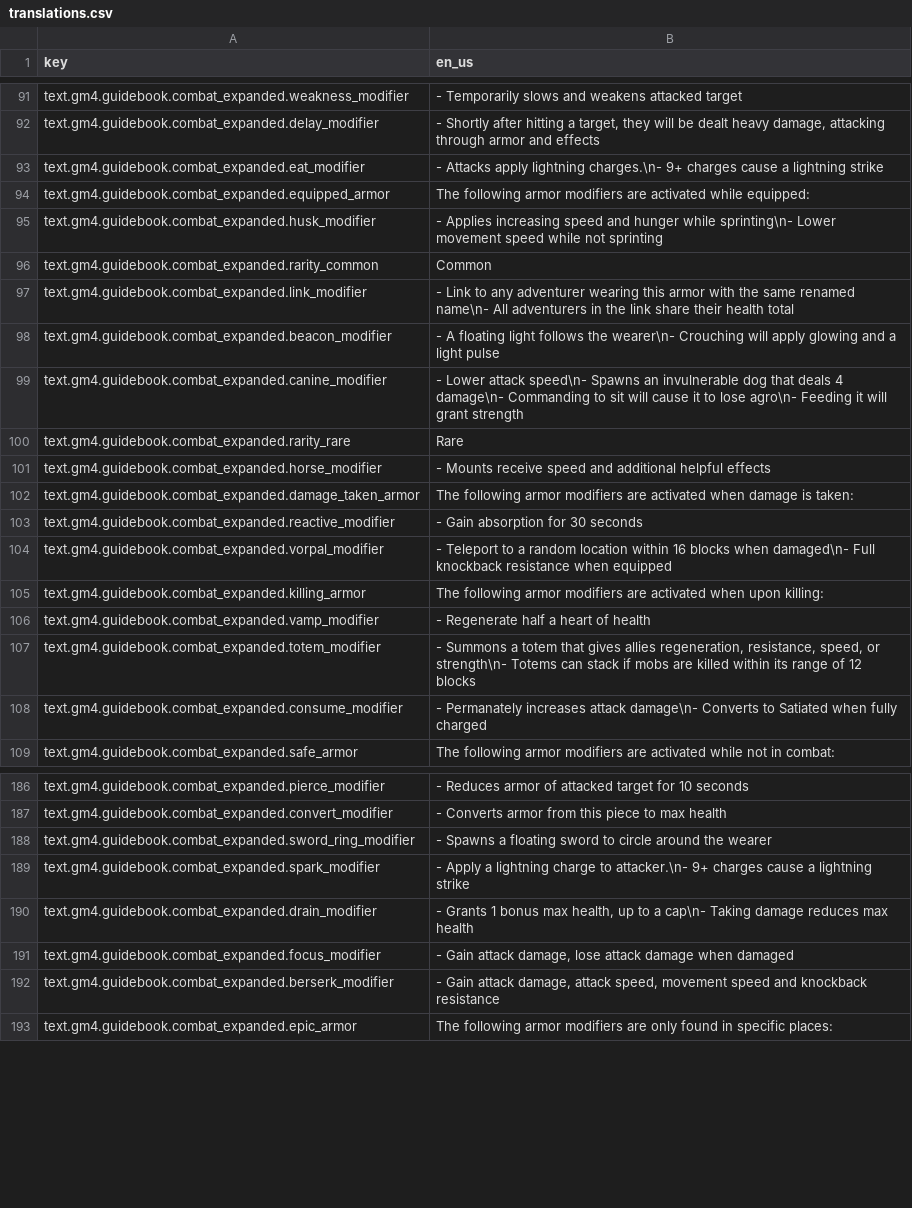
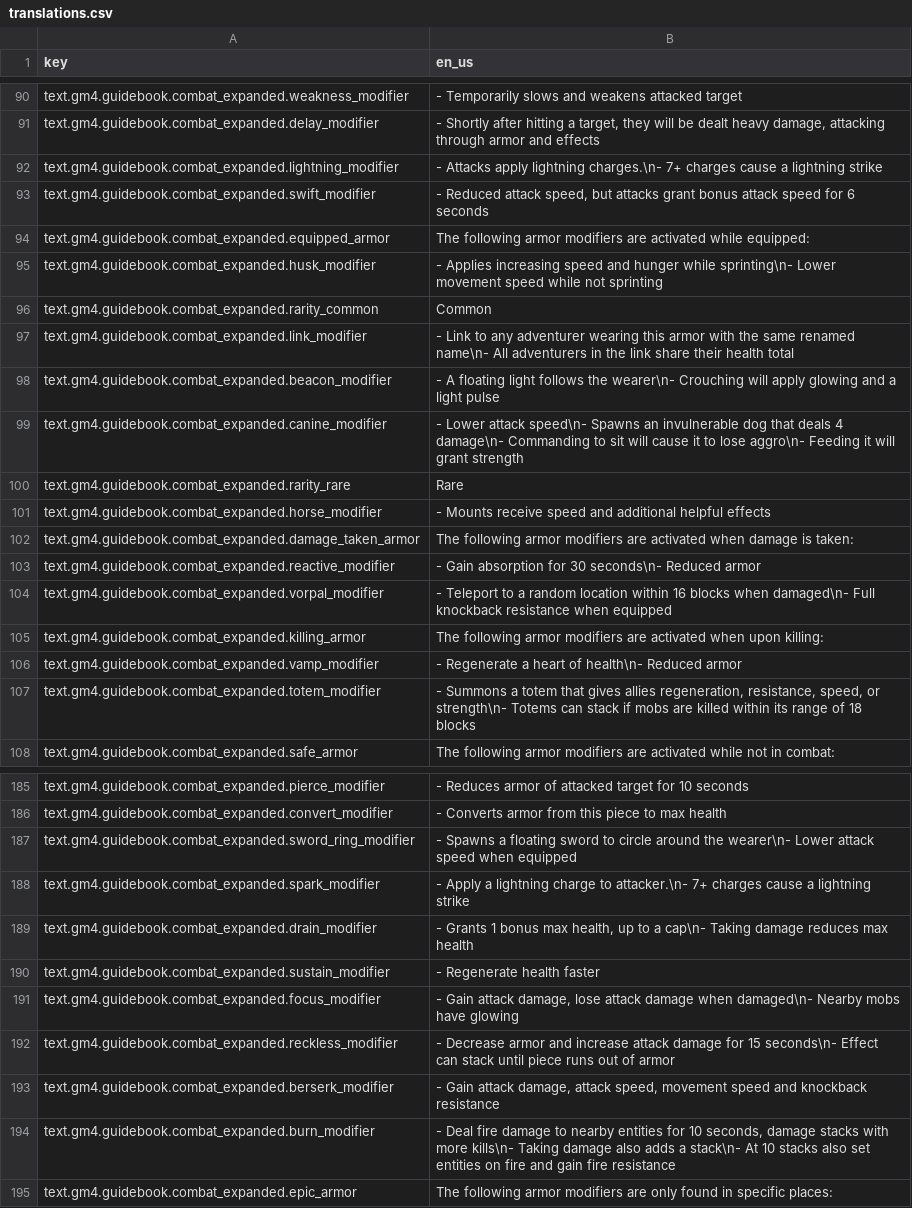
Before and after one commit to Gamemode4Dev/GM4_Datapacks, a CSV file: gm4_combat_expanded/translations.csv, drawn as a sheet; only a part is shown, gaps mark what is left out; the diff covers the shown part only.

Commit message:
fix guidebook translations

```diff
--- a/gm4_combat_expanded/translations.csv
+++ b/gm4_combat_expanded/translations.csv
@@ -92,3 +91,4 @@ text.gm4.guidebook.combat_expanded.weakness_modifier,- Temporarily slows and wea
 text.gm4.guidebook.combat_expanded.delay_modifier,"- Shortly after hitting a target, they will be dealt heavy damage, attacking through armor and effects"
-text.gm4.guidebook.combat_expanded.eat_modifier,- Attacks apply lightning charges.\n- 9+ charges cause a lightning strike
+text.gm4.guidebook.combat_expanded.lightning_modifier,- Attacks apply lightning charges.\n- 7+ charges cause a lightning strike
+text.gm4.guidebook.combat_expanded.swift_modifier,"- Reduced attack speed, but attacks grant bonus attack speed for 6 seconds"
 text.gm4.guidebook.combat_expanded.equipped_armor,The following armor modifiers are activated while equipped:
@@ -98,3 +98,3 @@ text.gm4.guidebook.combat_expanded.link_modifier,- Link to any adventurer wearin
 text.gm4.guidebook.combat_expanded.beacon_modifier,- A floating light follows the wearer\n- Crouching will apply glowing and a light pulse
-text.gm4.guidebook.combat_expanded.canine_modifier,- Lower attack speed\n- Spawns an invulnerable dog that deals 4 damage\n- Commanding to sit will cause it to lose agro\n- Feeding it will grant strength
+text.gm4.guidebook.combat_expanded.canine_modifier,- Lower attack speed\n- Spawns an invulnerable dog that deals 4 damage\n- Commanding to sit will cause it to lose aggro\n- Feeding it will grant strength
 text.gm4.guidebook.combat_expanded.rarity_rare,Rare
@@ -102,8 +102,7 @@ text.gm4.guidebook.combat_expanded.horse_modifier,- Mounts receive speed and add
 text.gm4.guidebook.combat_expanded.damage_taken_armor,The following armor modifiers are activated when damage is taken:
-text.gm4.guidebook.combat_expanded.reactive_modifier,- Gain absorption for 30 seconds
+text.gm4.guidebook.combat_expanded.reactive_modifier,- Gain absorption for 30 seconds\n- Reduced armor
 text.gm4.guidebook.combat_expanded.vorpal_modifier,- Teleport to a random location within 16 blocks when damaged\n- Full knockback resistance when equipped
 text.gm4.guidebook.combat_expanded.killing_armor,The following armor modifiers are activated when upon killing:
-text.gm4.guidebook.combat_expanded.vamp_modifier,- Regenerate half a heart of health
-text.gm4.guidebook.combat_expanded.totem_modifier,"- Summons a totem that gives allies regeneration, resistance, speed, or strength\n- Totems can stack if mobs are killed within its range of 12 blocks"
-text.gm4.guidebook.combat_expanded.consume_modifier,- Permanately increases attack damage\n- Converts to Satiated when fully charged
+text.gm4.guidebook.combat_expanded.vamp_modifier,- Regenerate a heart of health\n- Reduced armor
+text.gm4.guidebook.combat_expanded.totem_modifier,"- Summons a totem that gives allies regeneration, resistance, speed, or strength\n- Totems can stack if mobs are killed within its range of 18 blocks"
 text.gm4.guidebook.combat_expanded.safe_armor,The following armor modifiers are activated while not in combat:
@@ -187,7 +186,10 @@ text.gm4.guidebook.combat_expanded.pierce_modifier,- Reduces armor of attacked t
 text.gm4.guidebook.combat_expanded.convert_modifier,- Converts armor from this piece to max health
-text.gm4.guidebook.combat_expanded.sword_ring_modifier,- Spawns a floating sword to circle around the wearer
-text.gm4.guidebook.combat_expanded.spark_modifier,- Apply a lightning charge to attacker.\n- 9+ charges cause a lightning strike
+text.gm4.guidebook.combat_expanded.sword_ring_modifier,- Spawns a floating sword to circle around the wearer\n- Lower attack speed when equipped
+text.gm4.guidebook.combat_expanded.spark_modifier,- Apply a lightning charge to attacker.\n- 7+ charges cause a lightning strike
 text.gm4.guidebook.combat_expanded.drain_modifier,"- Grants 1 bonus max health, up to a cap\n- Taking damage reduces max health"
-text.gm4.guidebook.combat_expanded.focus_modifier,"- Gain attack damage, lose attack damage when damaged"
+text.gm4.guidebook.combat_expanded.sustain_modifier,"- Regenerate health faster"
+text.gm4.guidebook.combat_expanded.focus_modifier,"- Gain attack damage, lose attack damage when damaged\n- Nearby mobs have glowing"
+text.gm4.guidebook.combat_expanded.reckless_modifier,"- Decrease armor and increase attack damage for 15 seconds\n- Effect can stack until piece runs out of armor"
 text.gm4.guidebook.combat_expanded.berserk_modifier,"- Gain attack damage, attack speed, movement speed and knockback resistance"
+text.gm4.guidebook.combat_expanded.burn_modifier,"- Deal fire damage to nearby entities for 10 seconds, damage stacks with more kills\n- Taking damage also adds a stack\n- At 10 stacks also set entities on fire and gain fire resistance"
 text.gm4.guidebook.combat_expanded.epic_armor,The following armor modifiers are only found in specific places:
```
Also changed, not shown: 1 removed row and 8 edited cells elsewhere in this file, 2 other files.
